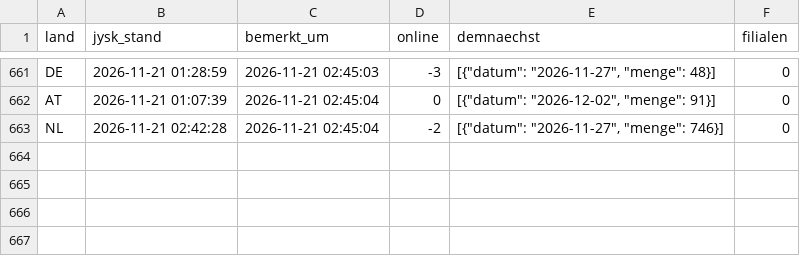
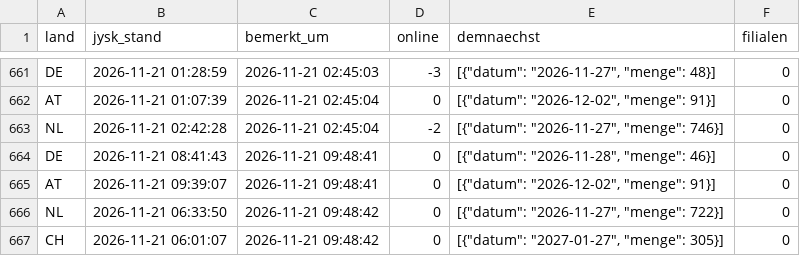
Before and after one commit to Transferdata26/jysk-waechter, a CSV file: aktualisierungen.csv, drawn as a sheet; only a part is shown, gaps mark what is left out.

```diff
--- a/aktualisierungen.csv
+++ b/aktualisierungen.csv
@@ -663 +663,5 @@ AT;2026-11-21 01:07:39;2026-11-21 02:45:04;0;[{"datum": "2026-12-02", "menge": 9
 NL;2026-11-21 02:42:28;2026-11-21 02:45:04;-2;[{"datum": "2026-11-27", "menge": 746}];0
+DE;2026-11-21 08:41:43;2026-11-21 09:48:41;0;[{"datum": "2026-11-28", "menge": 46}];0
+AT;2026-11-21 09:39:07;2026-11-21 09:48:41;0;[{"datum": "2026-12-02", "menge": 91}];0
+NL;2026-11-21 06:33:50;2026-11-21 09:48:42;0;[{"datum": "2026-11-27", "menge": 722}];0
+CH;2026-11-21 06:01:07;2026-11-21 09:48:42;0;[{"datum": "2027-01-27", "menge": 305}];0
```
Also changed, not shown: 1 other file.
